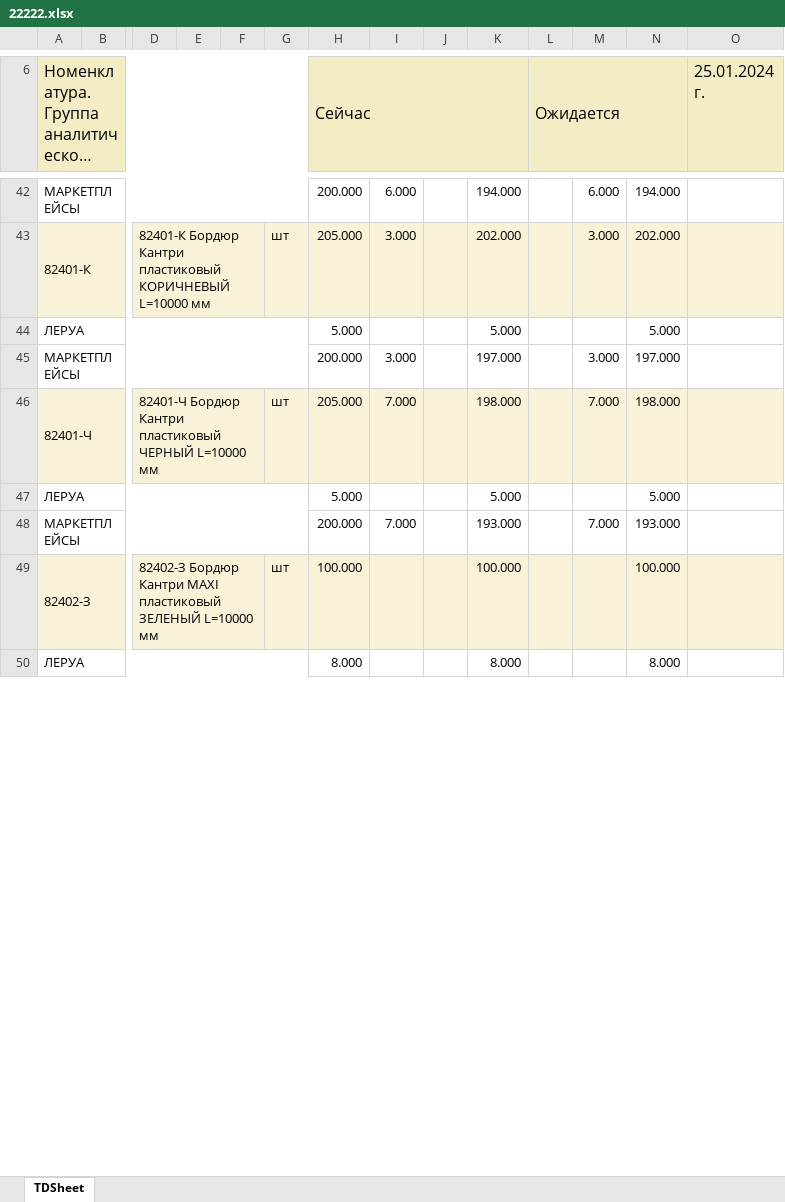
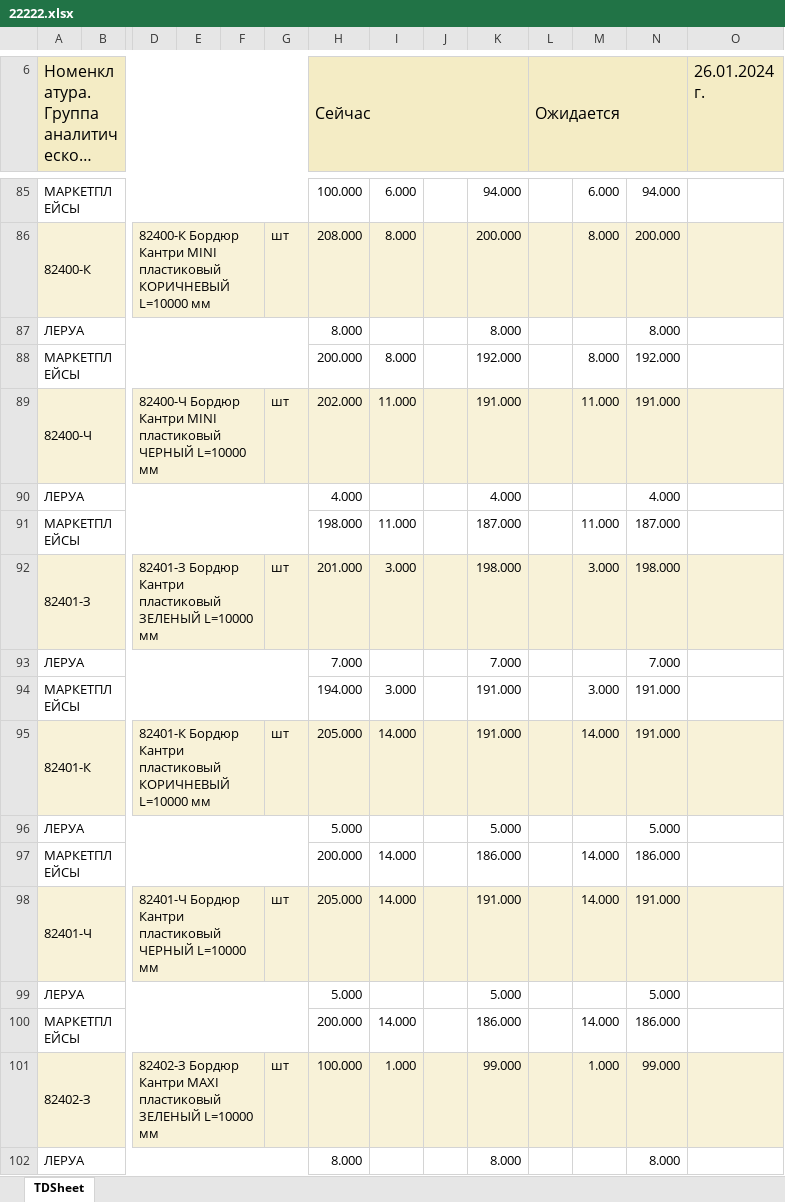
Before and after one commit to dizel007/anmMP, an Excel workbook: autosklad/uploads/22222.xlsx, sheet TDSheet, drawn as a sheet; only a part is shown, gaps mark what is left out; long unchanged cells end in …; values as stored, in another font and other column widths than the file's, no borders; charts and pictures not drawn; addresses are those after the commit; rows hold the shown columns only; the diff covers the shown part only; the diff names each change by its address in the sheet, - before the commit and + after, or states it on an @@ line.

```diff
--- a/autosklad/uploads/22222.xlsx (sheet TDSheet)
+++ b/autosklad/uploads/22222.xlsx (sheet TDSheet)
-O6: 25.01.2024 г.
+O6: 26.01.2024 г.
-H85 (Сейчас): 200.000
+H85 (Сейчас): 100.000
-K85: 194.000
+K85: 94.000
-N85: 194.000
+N85: 94.000
+row 86: 82400-К |  | 82400-К Бордюр Кантри MINI пластиковый КОРИЧНЕВЫЙ L=10000 мм |  |  | шт | 208.000 | 8.000 |  | 200.000 |  | 8.000 | 200.000
+row 87: ЛЕРУА |  |  |  |  |  | 8.000 |  |  | 8.000 |  |  | 8.000
+row 88: МАРКЕТПЛЕЙСЫ |  |  |  |  |  | 200.000 | 8.000 |  | 192.000 |  | 8.000 | 192.000
+row 89: 82400-Ч |  | 82400-Ч Бордюр Кантри MINI пластиковый ЧЕРНЫЙ L=10000 мм |  |  | шт | 202.000 | 11.000 |  | 191.000 |  | 11.000 | 191.000
+row 90: ЛЕРУА |  |  |  |  |  | 4.000 |  |  | 4.000 |  |  | 4.000
+row 91: МАРКЕТПЛЕЙСЫ |  |  |  |  |  | 198.000 | 11.000 |  | 187.000 |  | 11.000 | 187.000
+row 92: 82401-З |  | 82401-З Бордюр Кантри пластиковый ЗЕЛЕНЫЙ L=10000 мм |  |  | шт | 201.000 | 3.000 |  | 198.000 |  | 3.000 | 198.000
+row 93: ЛЕРУА |  |  |  |  |  | 7.000 |  |  | 7.000 |  |  | 7.000
+row 94: МАРКЕТПЛЕЙСЫ |  |  |  |  |  | 194.000 | 3.000 |  | 191.000 |  | 3.000 | 191.000
-I95: 3.000
+I95: 14.000
-K95: 202.000
+K95: 191.000
-M95: 3.000
+M95: 14.000
-N95: 202.000
+N95: 191.000
-I97: 3.000
+I97: 14.000
-K97: 197.000
+K97: 186.000
-M97: 3.000
+M97: 14.000
-N97: 197.000
+N97: 186.000
-I98: 7.000
+I98: 14.000
-K98: 198.000
+K98: 191.000
-M98: 7.000
+M98: 14.000
-N98: 198.000
+N98: 191.000
-I100: 7.000
+I100: 14.000
-K100: 193.000
+K100: 186.000
-M100: 7.000
+M100: 14.000
-N100: 193.000
+N100: 186.000
-I101: (empty)
+I101: 1.000
-K101: 100.000
+K101: 99.000
-M101: (empty)
+M101: 1.000
-N101: 100.000
+N101: 99.000
```
Also changed, not shown: 48 added rows, 5 removed rows, 1 moved row and 21 edited cells elsewhere in this sheet, charts or pictures, 9 other files.
